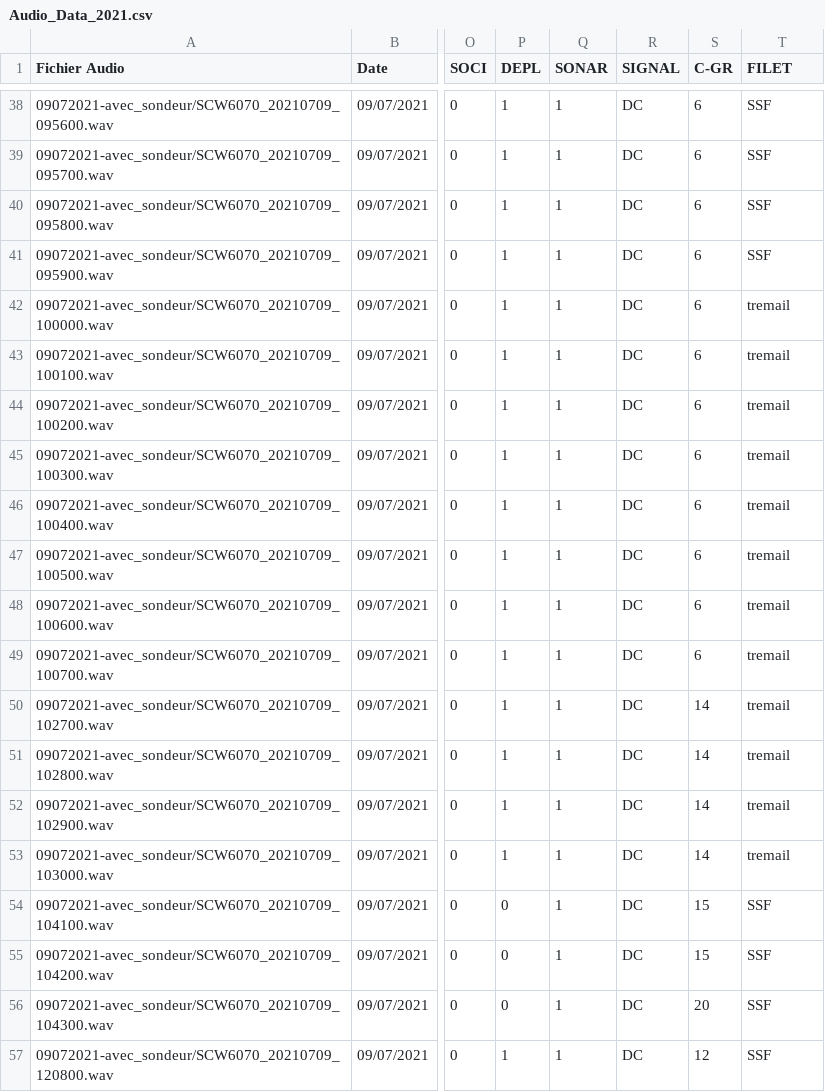
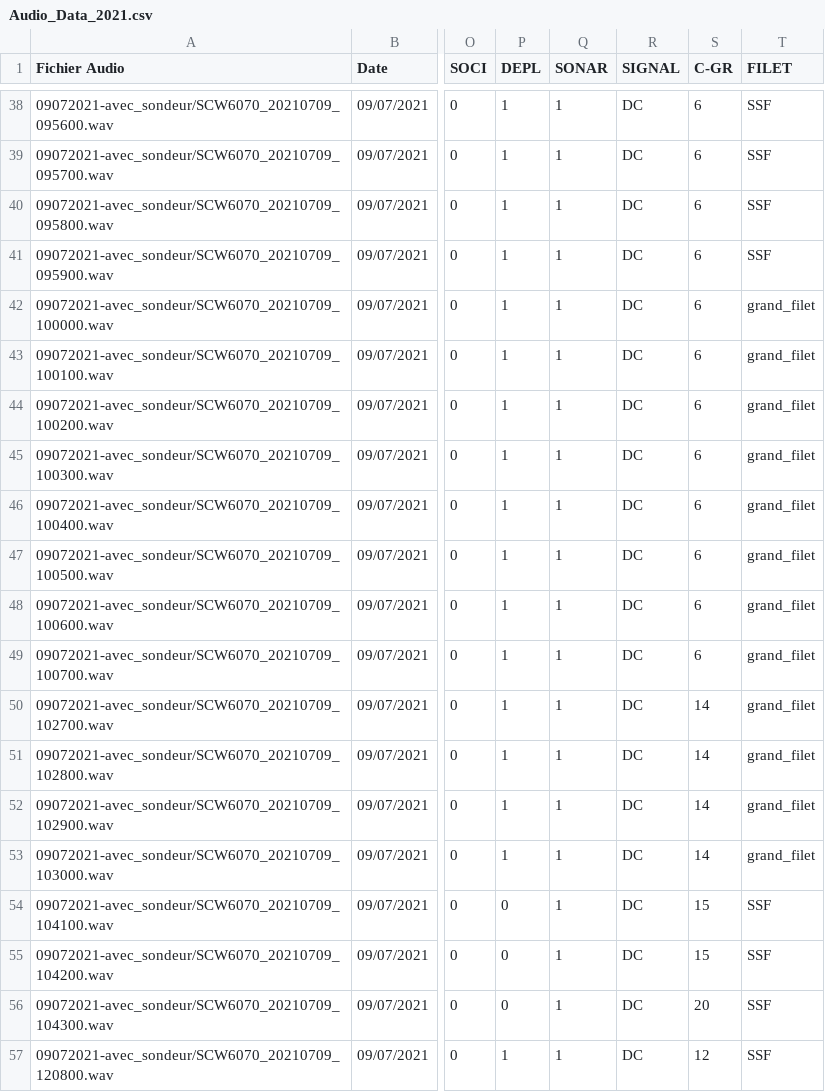
Before and after one commit to mathieudpnt/Scripts-DOLPHINFREE, a CSV file: CSV_data/Audio_Data_2021.csv, drawn as a sheet; only a part is shown, gaps mark what is left out; the diff names each change by its address in the sheet, - before the commit and + after, or states it on an @@ line.

```diff
--- a/CSV_data/Audio_Data_2021.csv
+++ b/CSV_data/Audio_Data_2021.csv
-T42:T53 (FILET): tremail
+T42:T53 (FILET): grand_filet
```
Also changed, not shown: BBPs/Results/16-06-22_14h00_number_of_BBP.csv, Clicks/Results/number_of_clicks_02052022.csv, 6 other files.
